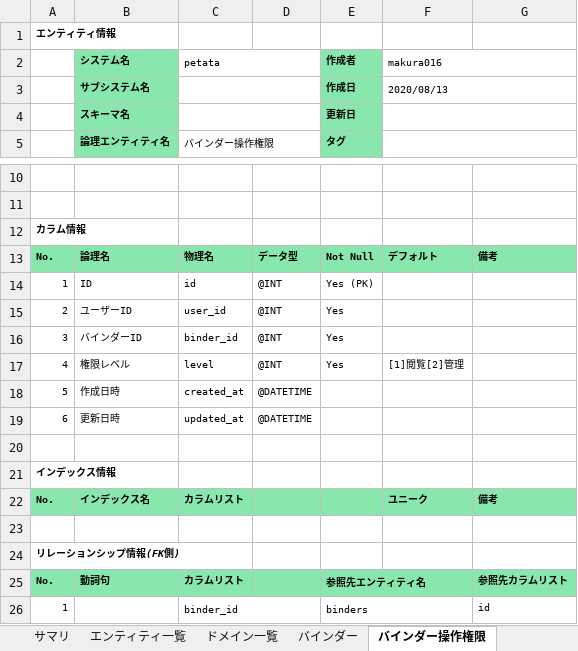
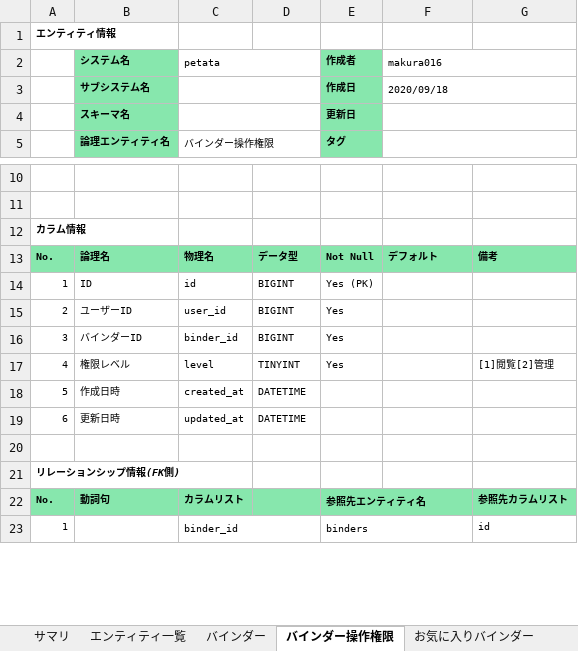
Before and after one commit to m4kur4/petata, an Excel workbook: document/エンティティ定義書.xlsx, sheet バインダー操作権限, drawn as a sheet; only a part is shown, gaps mark what is left out; values as stored, in another font and other column widths than the file's, no borders; the diff names each change by its address in the sheet, - before the commit and + after, or states it on an @@ line.

```diff
--- a/document/エンティティ定義書.xlsx (sheet バインダー操作権限)
+++ b/document/エンティティ定義書.xlsx (sheet バインダー操作権限)
-sheet tab: ドメイン一覧
-F3 (makura016): 2020/08/13
+F3 (makura016): 2020/09/18
-D14:D16: @INT
+D14:D16: BIGINT
-D17: @INT
+D17: TINYINT
-F17 (makura016): [1]閲覧[2]管理
+F17 (makura016): (empty)
-G17: (empty)
+G17: [1]閲覧[2]管理
-D18:D19: @DATETIME
+D18:D19: DATETIME
-row 20: (empty)
-row 21: インデックス情報
-row 22: No. | インデックス名 | カラムリスト |  |  | ユニーク | 備考
```
Also changed, not shown: sheet 画像, sheet バインダー, sheet ユーザー, sheet ラベル, sheet ラベリング, sheet お気に入りバインダー, 3 more sheets, 1 other file.
